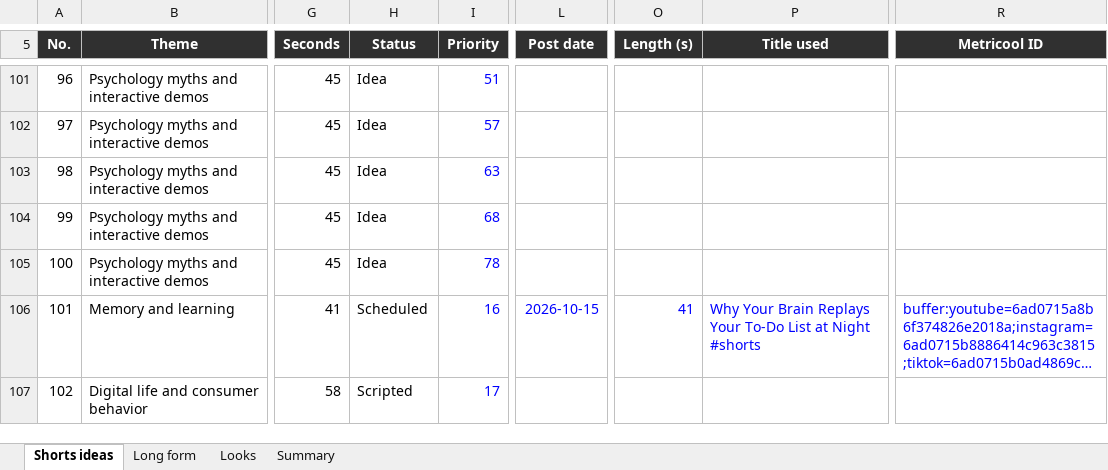
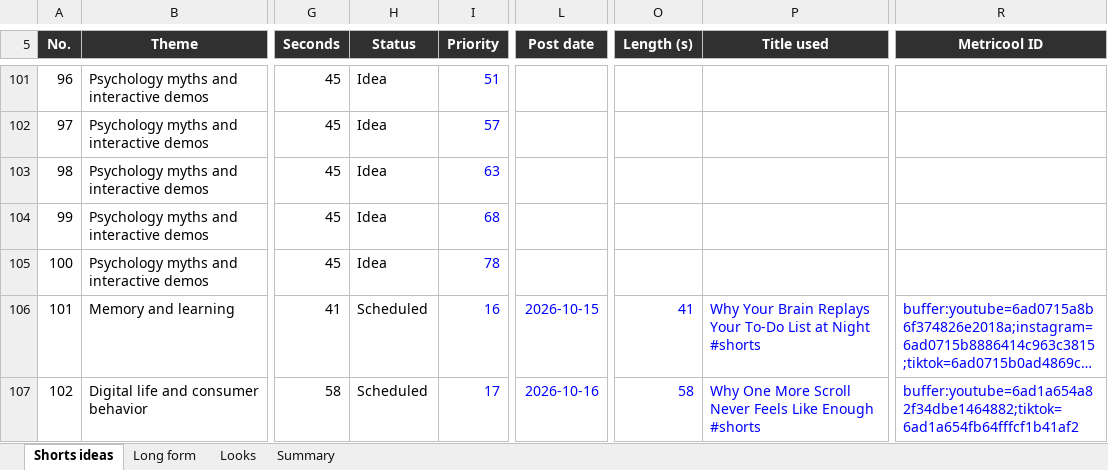
Before and after one commit to SamShark777/motion-as-code, an Excel workbook: shorts/Psychology_Shorts_Tracker.xlsx, sheet Shorts ideas, drawn as a sheet; only a part is shown, gaps mark what is left out; long unchanged cells end in …; values as stored, in another font and other column widths than the file's, no borders; conditional formats and table styles not drawn; the diff names each change by its address in the sheet, - before the commit and + after, or states it on an @@ line.

Commit message:
ci: scheduled 2026-10-16

```diff
--- a/shorts/Psychology_Shorts_Tracker.xlsx (sheet Shorts ideas)
+++ b/shorts/Psychology_Shorts_Tracker.xlsx (sheet Shorts ideas)
-H107 (Status): Scripted
+H107 (Status): Scheduled
-L107 (Post date): (empty)
+L107 (Post date): 2026-10-16
-O107 (Length (s)): (empty)
+O107 (Length (s)): 58
-P107 (Title used): (empty)
+P107 (Title used): Why One More Scroll Never Feels Like Enough #shorts
-R107 (Metricool ID): (empty)
+R107 (Metricool ID): buffer:youtube=6ad1a654a82f34dbe1464882;tiktok=6ad1a654fb64fffcf1b41af2
```
Also changed, not shown: 1 other file.
